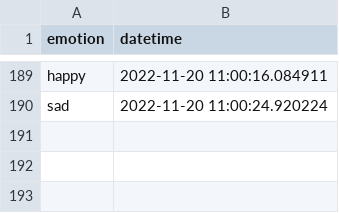
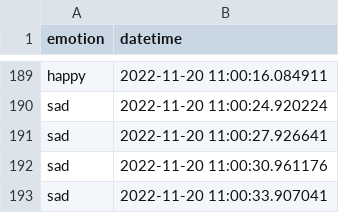
Before and after one commit to dominic-hill1/emotion-recognition-system, a CSV file: records.csv, drawn as a sheet; only a part is shown, gaps mark what is left out.

Commit message:
Update records.csv

```diff
--- a/records.csv
+++ b/records.csv
@@ -190 +190,4 @@ happy,2022-11-20 11:00:16.084911
 sad,2022-11-20 11:00:24.920224
+sad,2022-11-20 11:00:27.926641
+sad,2022-11-20 11:00:30.961176
+sad,2022-11-20 11:00:33.907041
```
